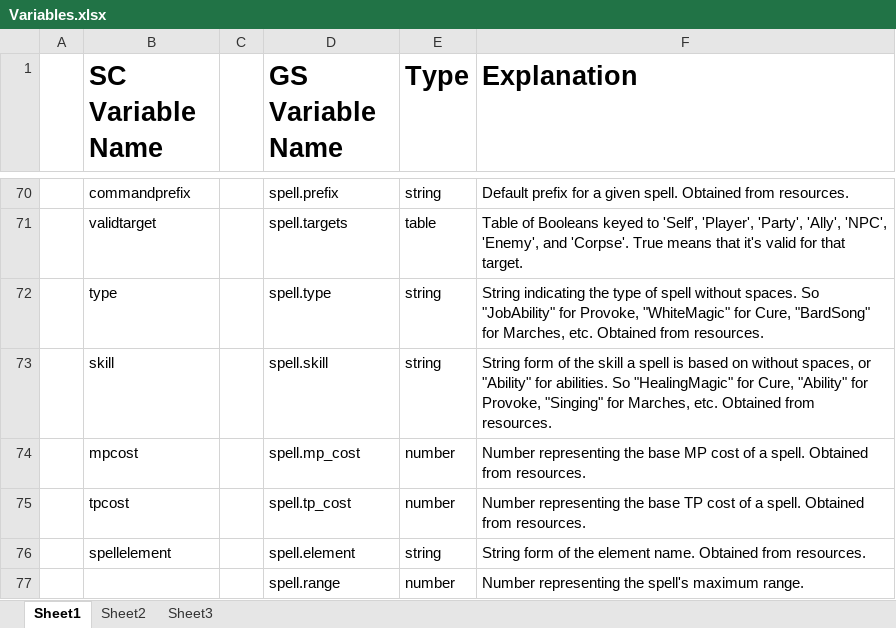
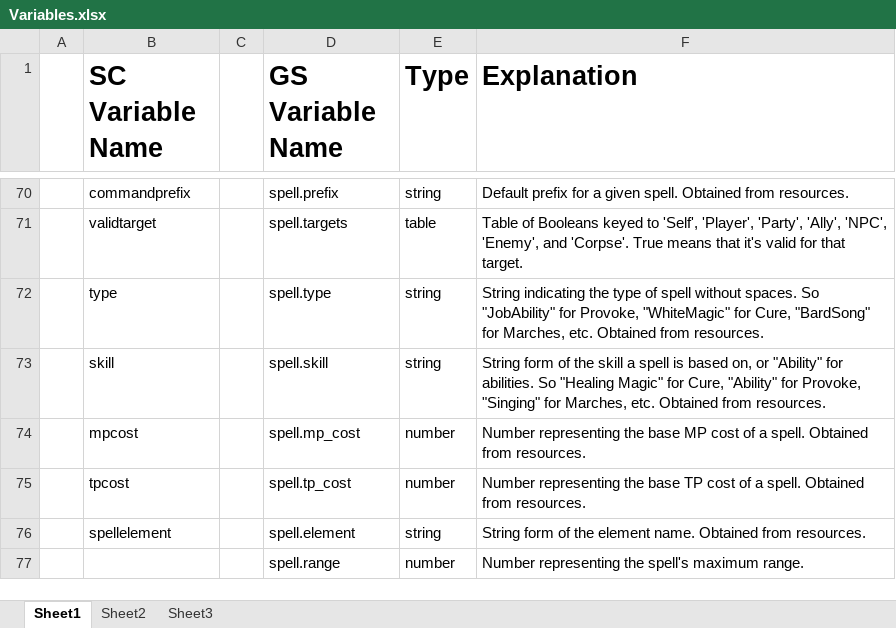
Before and after one commit to Windower/Lua, an Excel workbook: addons/GearSwap/beta_examples_and_information/Variables.xlsx, sheet Sheet1, drawn as a sheet; only a part is shown, gaps mark what is left out; values as stored, in another font and other column widths than the file's, no borders; the diff names each change by its address in the sheet, - before the commit and + after, or states it on an @@ line.

Commit message:
GearSwap - Variables update

```diff
--- a/addons/GearSwap/beta_examples_and_information/Variables.xlsx (sheet Sheet1)
+++ b/addons/GearSwap/beta_examples_and_information/Variables.xlsx (sheet Sheet1)
-F73 (Explanation): …is based on without spaces, or "Ability" for abilities. So "HealingMagic" for Cure,…
+F73 (Explanation): …is based on, or "Ability" for abilities. So "Healing Magic" for Cure,…
```
